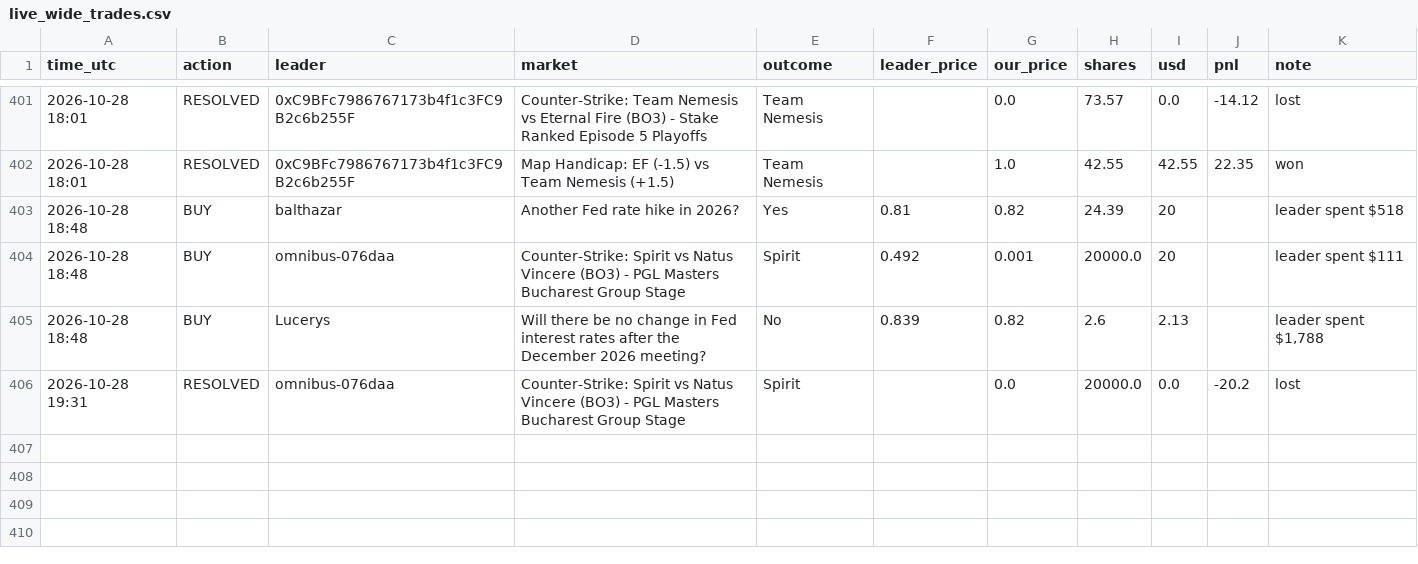
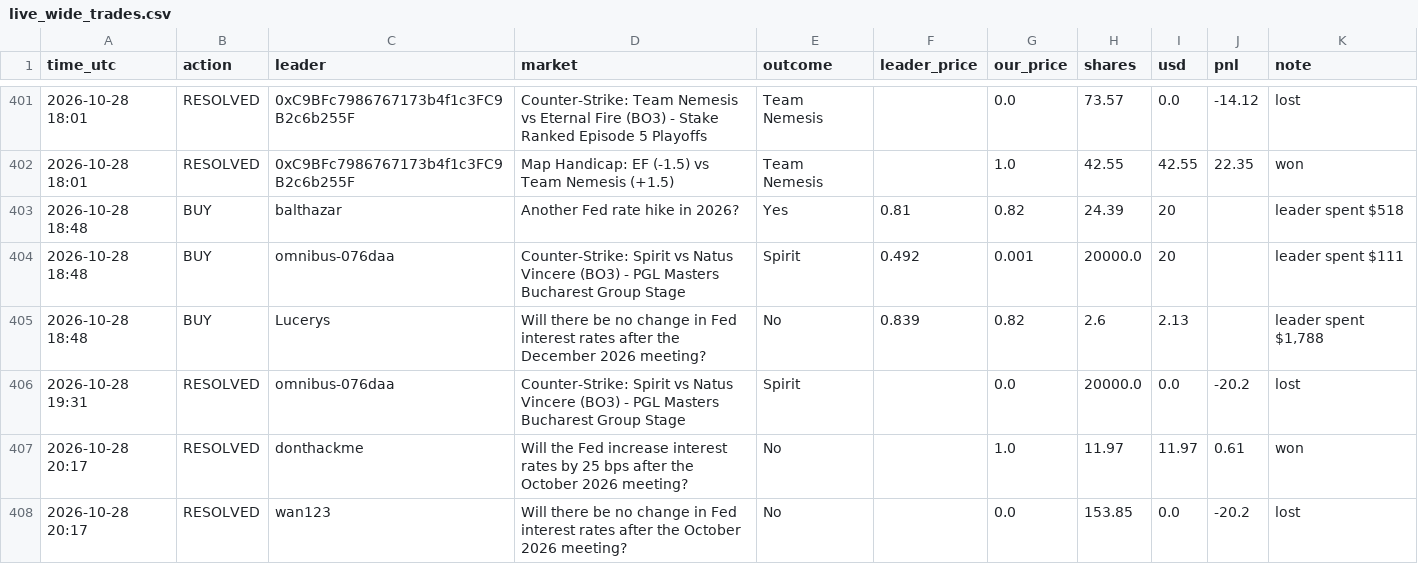
Before and after one commit to Duncan2k04/Polymarket-copybot, a CSV file: data/live_wide_trades.csv, drawn as a sheet; only a part is shown, gaps mark what is left out.

Commit message:
live run 2026-10-28T20:18Z

```diff
--- a/data/live_wide_trades.csv
+++ b/data/live_wide_trades.csv
@@ -406 +406,3 @@ time_utc,action,leader,market,outcome,leader_price,our_price,shares,usd,pnl,note
 2026-10-28 19:31,RESOLVED,omnibus-076daa,Counter-Strike: Spirit vs Natus Vincere (BO3) - PGL Masters Bucharest Group Stage,Spirit,,0.0,20000.0,0.0,-20.2,lost
+2026-10-28 20:17,RESOLVED,donthackme,Will the Fed increase interest rates by 25 bps after the October 2026 meeting?,No,,1.0,11.97,11.97,0.61,won
+2026-10-28 20:17,RESOLVED,wan123,Will there be no change in Fed interest rates after the October 2026 meeting?,No,,0.0,153.85,0.0,-20.2,lost
```
Also changed, not shown: data/live_top5_equity.csv, data/live_top5_trades.csv, 6 other files.
